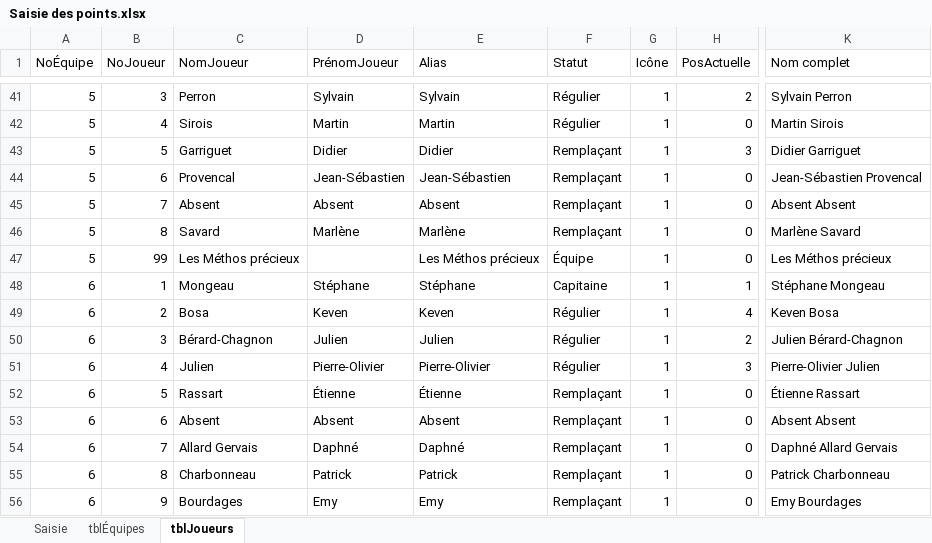
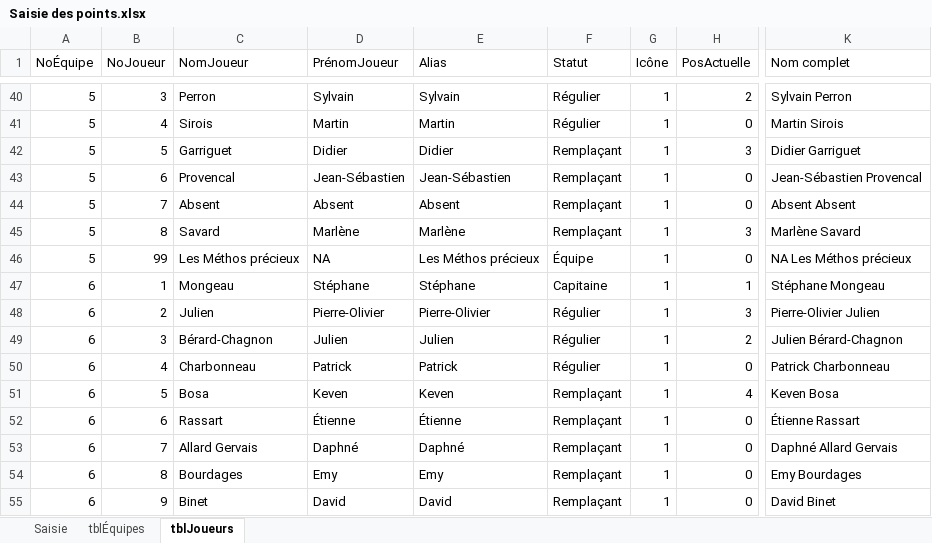
Before and after one commit to gehstatcan/gehstatcan.github.io, an Excel workbook: Saison22/DonnéesCSV/Saisie des points.xlsx, sheet tblJoueurs, drawn as a sheet; only a part is shown, gaps mark what is left out; values as stored, in another font and other column widths than the file's, no borders; table styles not drawn; addresses are those after the commit; the diff covers the shown part only; the diff names each change by its address in the sheet, - before the commit and + after, or states it on an @@ line.

```diff
--- a/Saison22/DonnéesCSV/Saisie des points.xlsx (sheet tblJoueurs)
+++ b/Saison22/DonnéesCSV/Saisie des points.xlsx (sheet tblJoueurs)
-H45 (PosActuelle): 0
+H45 (PosActuelle): 3
-D46 (PrénomJoueur): (empty)
+D46 (PrénomJoueur): NA
-K46 (Nom complet): Les Méthos précieux
+K46 (Nom complet): NA Les Méthos précieux
-C48 (NomJoueur): Bosa
+C48 (NomJoueur): Julien
-D48 (PrénomJoueur): Keven
+D48 (PrénomJoueur): Pierre-Olivier
-E48 (Alias): Keven
+E48 (Alias): Pierre-Olivier
-H48 (PosActuelle): 4
+H48 (PosActuelle): 3
-K48 (Nom complet): Keven Bosa
+K48 (Nom complet): Pierre-Olivier Julien
-C50 (NomJoueur): Julien
+C50 (NomJoueur): Charbonneau
-D50 (PrénomJoueur): Pierre-Olivier
+D50 (PrénomJoueur): Patrick
-E50 (Alias): Pierre-Olivier
+E50 (Alias): Patrick
-H50 (PosActuelle): 3
+H50 (PosActuelle): 0
-K50 (Nom complet): Pierre-Olivier Julien
+K50 (Nom complet): Patrick Charbonneau
-C51 (NomJoueur): Rassart
+C51 (NomJoueur): Bosa
-D51 (PrénomJoueur): Étienne
+D51 (PrénomJoueur): Keven
-E51 (Alias): Étienne
+E51 (Alias): Keven
-H51 (PosActuelle): 0
+H51 (PosActuelle): 4
-K51 (Nom complet): Étienne Rassart
+K51 (Nom complet): Keven Bosa
-C52 (NomJoueur): Absent
+C52 (NomJoueur): Rassart
-D52 (PrénomJoueur): Absent
+D52 (PrénomJoueur): Étienne
-E52 (Alias): Absent
+E52 (Alias): Étienne
-K52 (Nom complet): Absent Absent
+K52 (Nom complet): Étienne Rassart
-C54 (NomJoueur): Charbonneau
+C54 (NomJoueur): Bourdages
-D54 (PrénomJoueur): Patrick
+D54 (PrénomJoueur): Emy
-E54 (Alias): Patrick
+E54 (Alias): Emy
-K54 (Nom complet): Patrick Charbonneau
+K54 (Nom complet): Emy Bourdages
-C55 (NomJoueur): Bourdages
+C55 (NomJoueur): Binet
-D55 (PrénomJoueur): Emy
+D55 (PrénomJoueur): David
-E55 (Alias): Emy
+E55 (Alias): David
-K55 (Nom complet): Emy Bourdages
+K55 (Nom complet): David Binet
```
Also changed, not shown: 4 added rows, 2 removed rows, 99 edited cells and cell formats elsewhere in this sheet, sheet Saisie.
